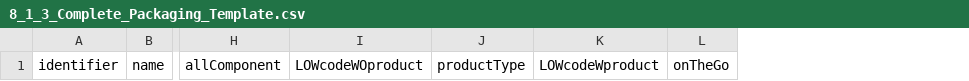
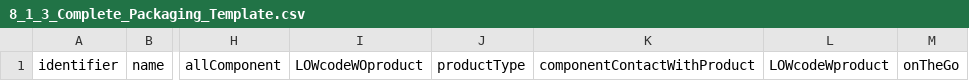
Before and after one commit to OpenDataManchester/Open3P, a CSV file: docs/8_Supporting_Files/8_1_3_Complete_Packaging_Template.csv, drawn as a sheet; only a part is shown, gaps mark what is left out; the diff names each change by its address in the sheet, - before the commit and + after, or states it on an @@ line.

```diff
--- a/docs/8_Supporting_Files/8_1_3_Complete_Packaging_Template.csv
+++ b/docs/8_Supporting_Files/8_1_3_Complete_Packaging_Template.csv
+column K, row 1: componentContactWithProduct
```
Also changed, not shown: docs/8_Supporting_Files/8_1_1_Component_Catalogue_Template.csv, 3 other files.
